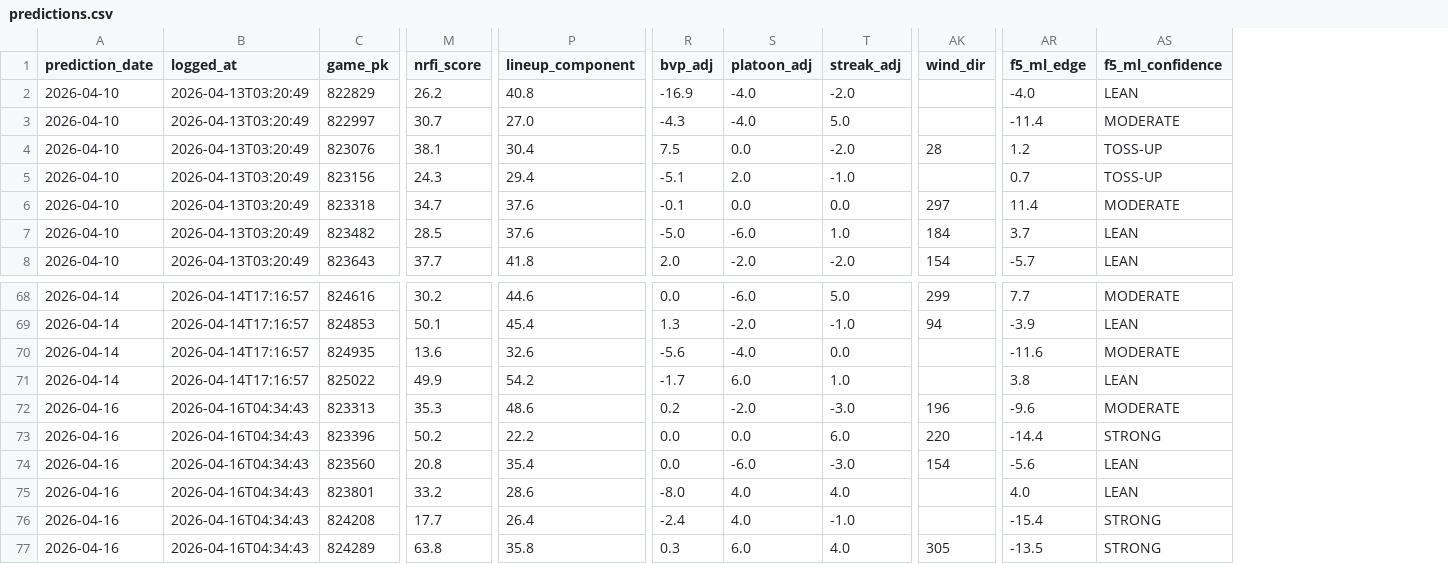
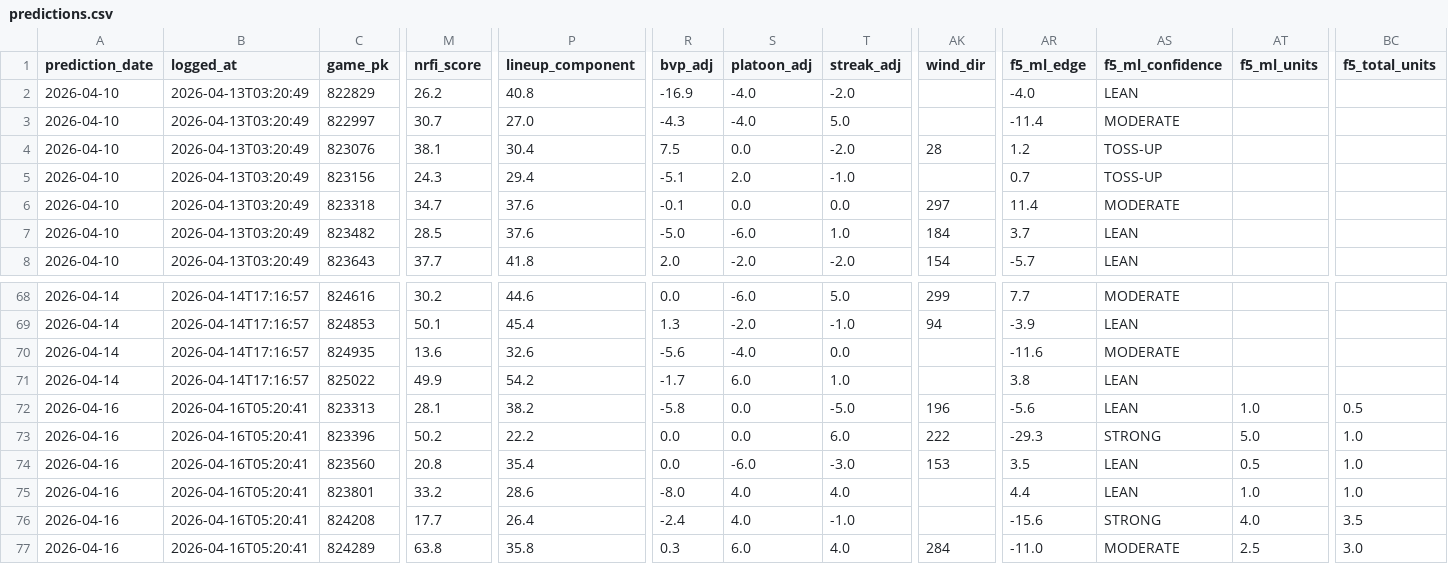
Before and after one commit to EvanOssege/NRFI, a CSV file: output/predictions.csv, drawn as a sheet; only a part is shown, gaps mark what is left out; the diff covers the shown part only; the diff names each change by its address in the sheet, - before the commit and + after, or states it on an @@ line.

```diff
--- a/output/predictions.csv
+++ b/output/predictions.csv
+column AT (f5_ml_units), rows 72-77: 1.0 | 5.0 | 0.5 | 1.0 | 4.0 | 2.5
+column BC (f5_total_units), rows 72-77: 0.5 | 1.0 | 1.0 | 1.0 | 3.5 | 3.0
-B72:B77 (logged_at): 2026-04-16T04:34:43
+B72:B77 (logged_at): 2026-04-16T05:20:41
-M72 (nrfi_score): 35.3
+M72 (nrfi_score): 28.1
-P72 (lineup_component): 48.6
+P72 (lineup_component): 38.2
-R72 (bvp_adj): 0.2
+R72 (bvp_adj): -5.8
-S72 (platoon_adj): -2.0
+S72 (platoon_adj): 0.0
-T72 (streak_adj): -3.0
+T72 (streak_adj): -5.0
-AR72 (f5_ml_edge): -9.6
+AR72 (f5_ml_edge): -5.6
-AS72 (f5_ml_confidence): MODERATE
+AS72 (f5_ml_confidence): LEAN
-AK73 (wind_dir): 220
+AK73 (wind_dir): 222
-AR73 (f5_ml_edge): -14.4
+AR73 (f5_ml_edge): -29.3
-AK74 (wind_dir): 154
+AK74 (wind_dir): 153
-AR74 (f5_ml_edge): -5.6
+AR74 (f5_ml_edge): 3.5
-AR75 (f5_ml_edge): 4.0
+AR75 (f5_ml_edge): 4.4
-AR76 (f5_ml_edge): -15.4
+AR76 (f5_ml_edge): -15.6
-AK77 (wind_dir): 305
+AK77 (wind_dir): 284
-AR77 (f5_ml_edge): -13.5
+AR77 (f5_ml_edge): -11.0
-AS77 (f5_ml_confidence): STRONG
+AS77 (f5_ml_confidence): MODERATE
```
Also changed, not shown: 56 edited cells elsewhere in this file, output/outcomes.csv, 3 other files.
